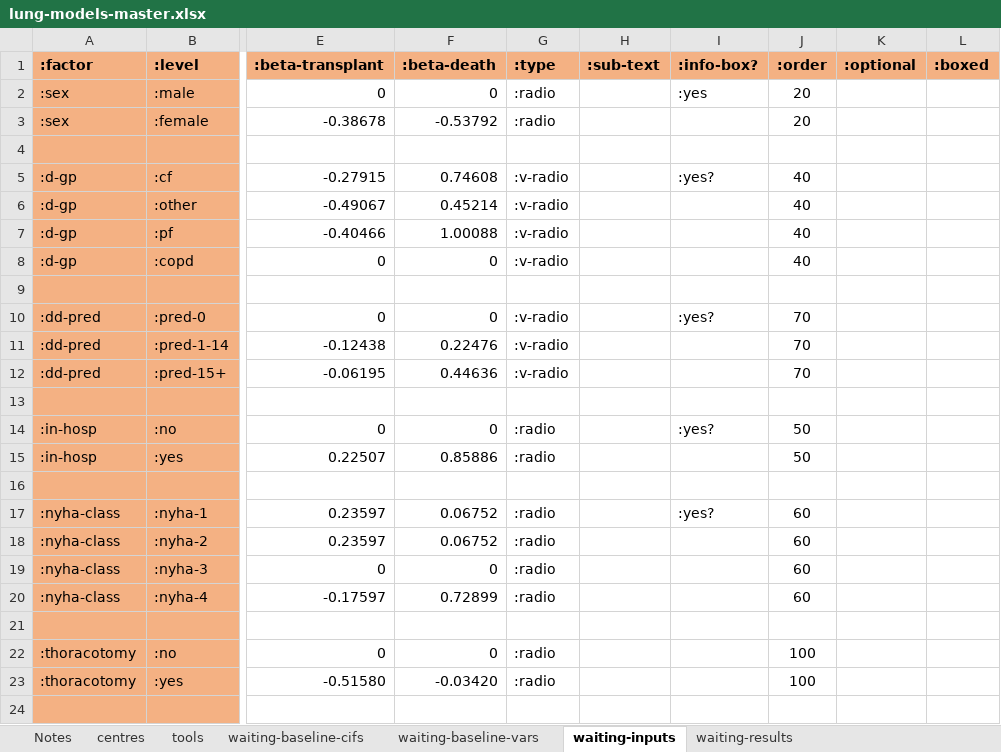
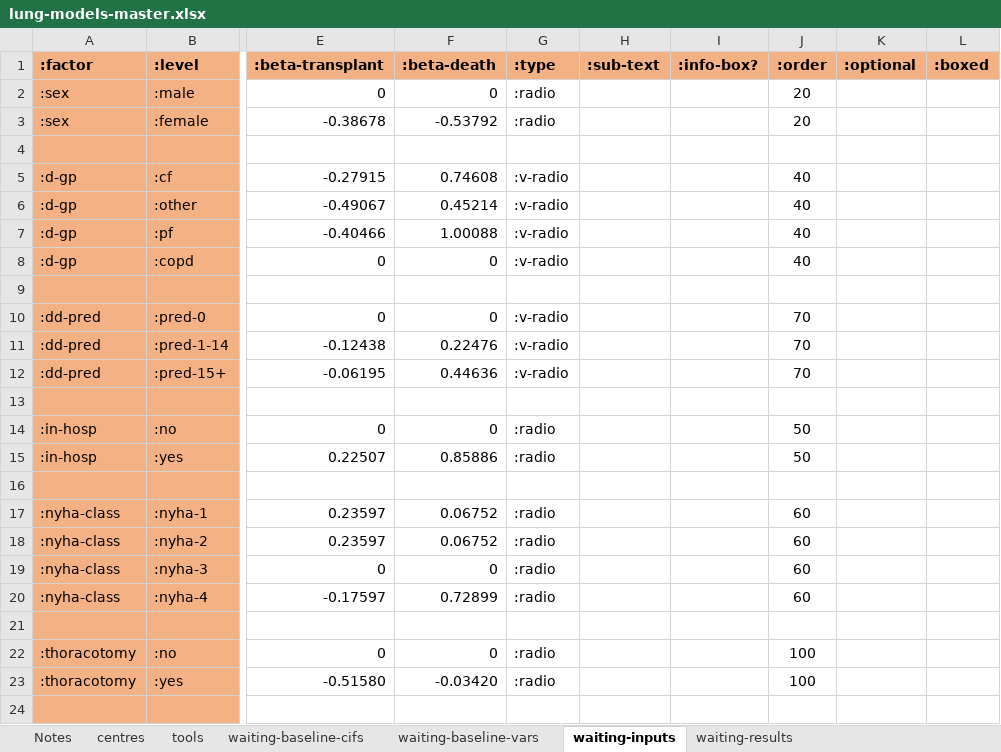
Before and after one commit to WintonCentre/kcp, an Excel workbook: resources/lung-models-master.xlsx, sheet waiting-inputs, drawn as a sheet; only a part is shown, gaps mark what is left out; values as stored, in another font and other column widths than the file's, no borders; the diff names each change by its address in the sheet, - before the commit and + after, or states it on an @@ line.

```diff
--- a/resources/lung-models-master.xlsx (sheet waiting-inputs)
+++ b/resources/lung-models-master.xlsx (sheet waiting-inputs)
-I2 (:info-box?): :yes
+I2 (:info-box?): (empty)
-I5 (:info-box?): :yes?
+I5 (:info-box?): (empty)
-I10 (:info-box?): :yes?
+I10 (:info-box?): (empty)
-I14 (:info-box?): :yes?
+I14 (:info-box?): (empty)
-I17 (:info-box?): :yes?
+I17 (:info-box?): (empty)
```
Also changed, not shown: sheet post-transplant-inputs, resources/kidney-models-master.xlsx, 14 other files.
